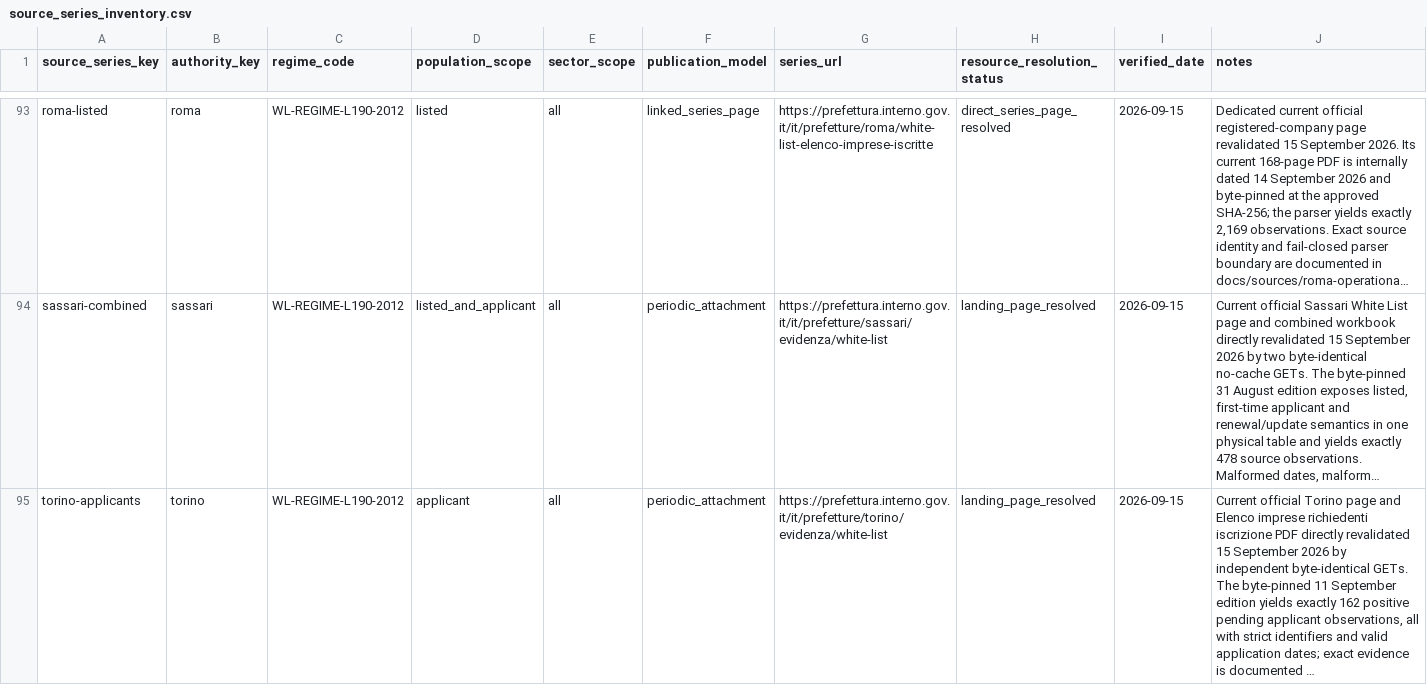
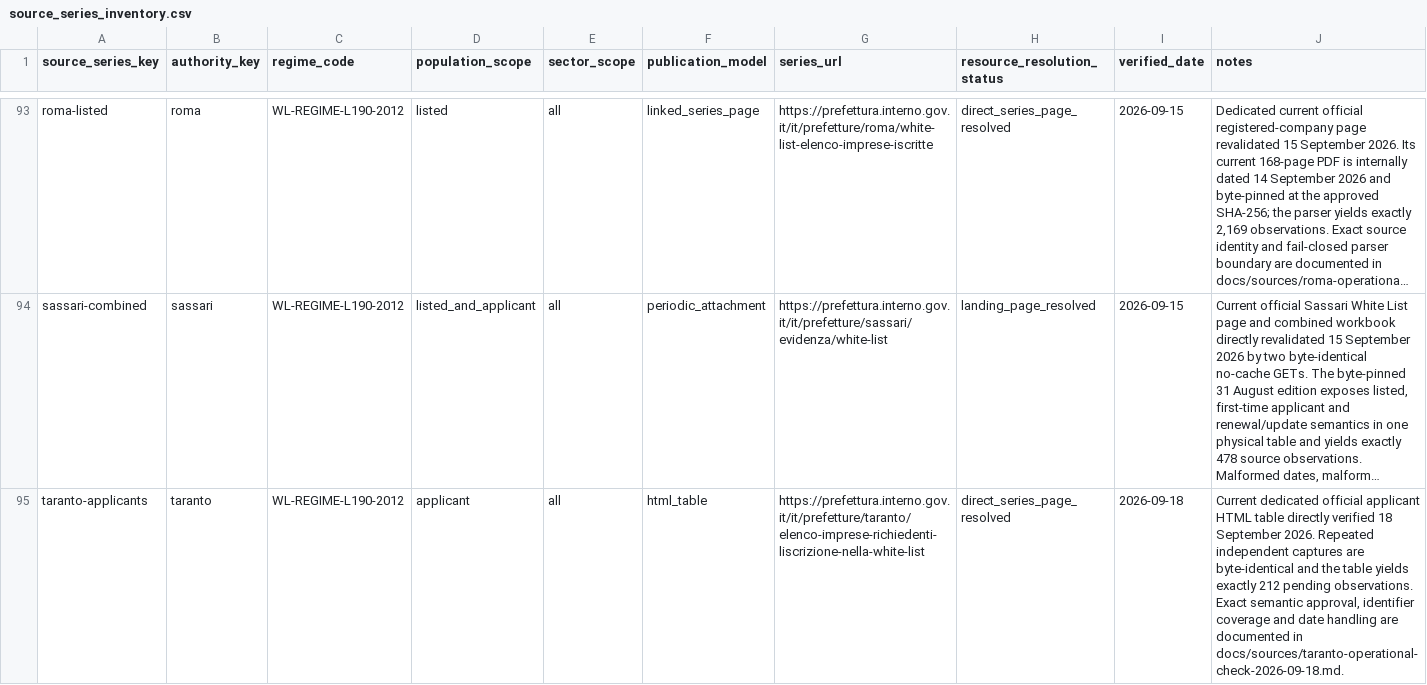
Before and after one commit to colazeta/italian-anti-mafia-whitelist, a CSV file: data/source_registry/source_series_inventory.csv, drawn as a sheet; only a part is shown, gaps mark what is left out; the shorter side is filled out with more unchanged rows; long unchanged cells end in …; the diff covers the shown part only; the diff names each change by its address in the sheet, - before the commit and + after, or states it on an @@ line.

Commit message:
Expand national White List coverage to Taranto
* chore: probe Taranto source table boundaries

* chore: make Taranto source probe artifact-producing

* chore: capture Taranto source audit artifact

* chore: add nested-safe Taranto source probe

* chore: run nested-safe Taranto source probe

* feat: add fail-closed Taranto HTML parsers

* chore: validate Taranto parser against repeated live captures

* chore: exercise Taranto parser against live sources

* test: cover Taranto HTML source semantics

* chore: install parser dependencies in Taranto source probe

* fix: keep Taranto applicant fields within public contract

* chore: remove temporary Taranto source probe workflow

* chore: remove temporary Taranto source probe script

* chore: remove temporary Taranto source probe test

* Add temporary Taranto integration finalizer

* Add one-shot Taranto integration finalizer workflow

* Fix one-shot Taranto finalizer cleanup gate

* Add temporary Taranto finalisation worker

* Remove invalid temporary Taranto finalisation worker

* Stage Taranto permanent integration outside workflow gate

* Materialize Taranto permanent non-workflow integration

* Add temporary Taranto materialisation worker

* Integrate Taranto source data and publication metadata

* Remove temporary Taranto materialisation worker

* Stage Taranto public workflow materialisation

* Add temporary Taranto workflow materialiser

* Materialise Taranto public workflow candidate

* Add one-shot Taranto clean finalizer

* Fix Taranto clean finalizer syntax

* Finalize clean Taranto public integration

---------

Co-authored-by: github-actions[bot] <41898282+github-actions[bot]@users.noreply.github.com>

```diff
--- a/data/source_registry/source_series_inventory.csv
+++ b/data/source_registry/source_series_inventory.csv
+row 95: taranto-applicants | taranto | WL-REGIME-L190-2012 | applicant | all | html_table | https://prefettura.interno.gov.it/it/prefetture/taranto/elenco-imprese-richiedenti-liscrizione-nella-white-list | direct_series_page_resolved | 2026-09-18 | Current dedicated official applicant HTML table directly verified 18 September 2026. Repeated independent captures are byte-identical and the table yields exactly 212 pending observations. Exact semantic approval, identifier coverage and date handling are documented in docs/sources/taranto-operational-check-2026-09-18.md.
```
Also changed, not shown: 1 added row elsewhere in this file, data/catalog.csv, data/source_registry/verified_primary_pages.csv, 10 other files.
